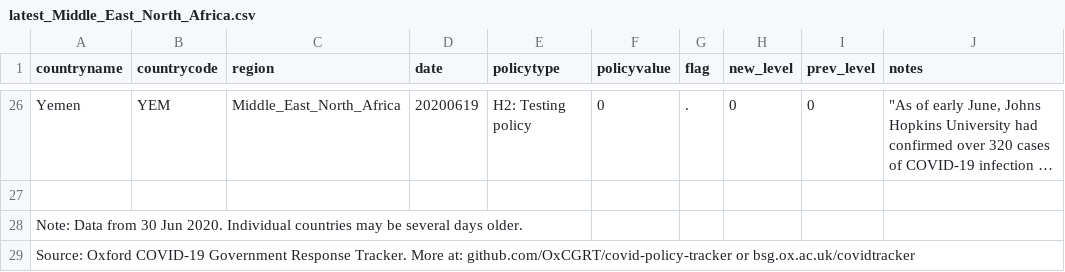
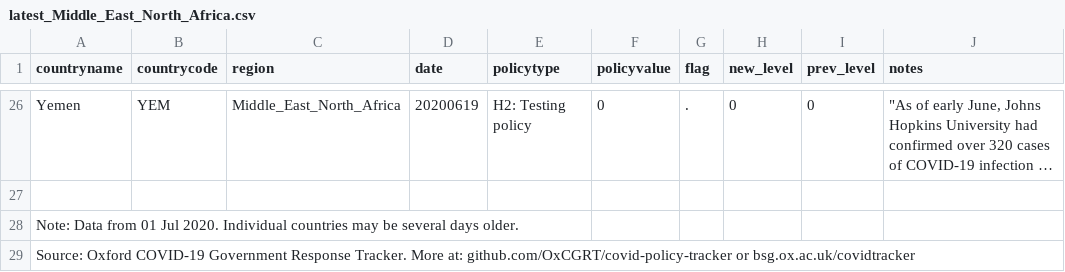
Before and after one commit to OxCGRT/covid-policy-scratchpad, a CSV file: regional_changes/latest_Middle_East_North_Africa.csv, drawn as a sheet; only a part is shown, gaps mark what is left out; long unchanged cells end in …; the diff names each change by its address in the sheet, - before the commit and + after, or states it on an @@ line.

```diff
--- a/regional_changes/latest_Middle_East_North_Africa.csv
+++ b/regional_changes/latest_Middle_East_North_Africa.csv
-A28 (countryname): …Data from 30 Jun 2020. Individual…
+A28 (countryname): …Data from 01 Jul 2020. Individual…
```
Also changed, not shown: regional_changes/latest_East_Asia_Pacific.csv, regional_changes/latest_North_America.csv, 4 other files.
